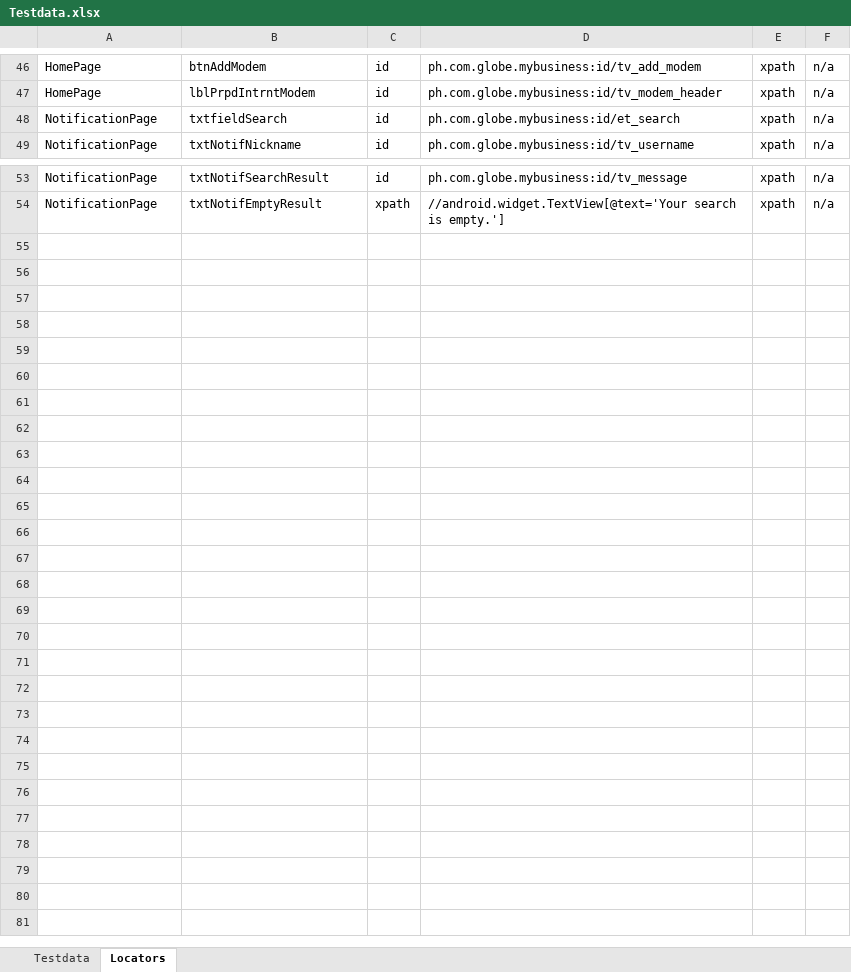
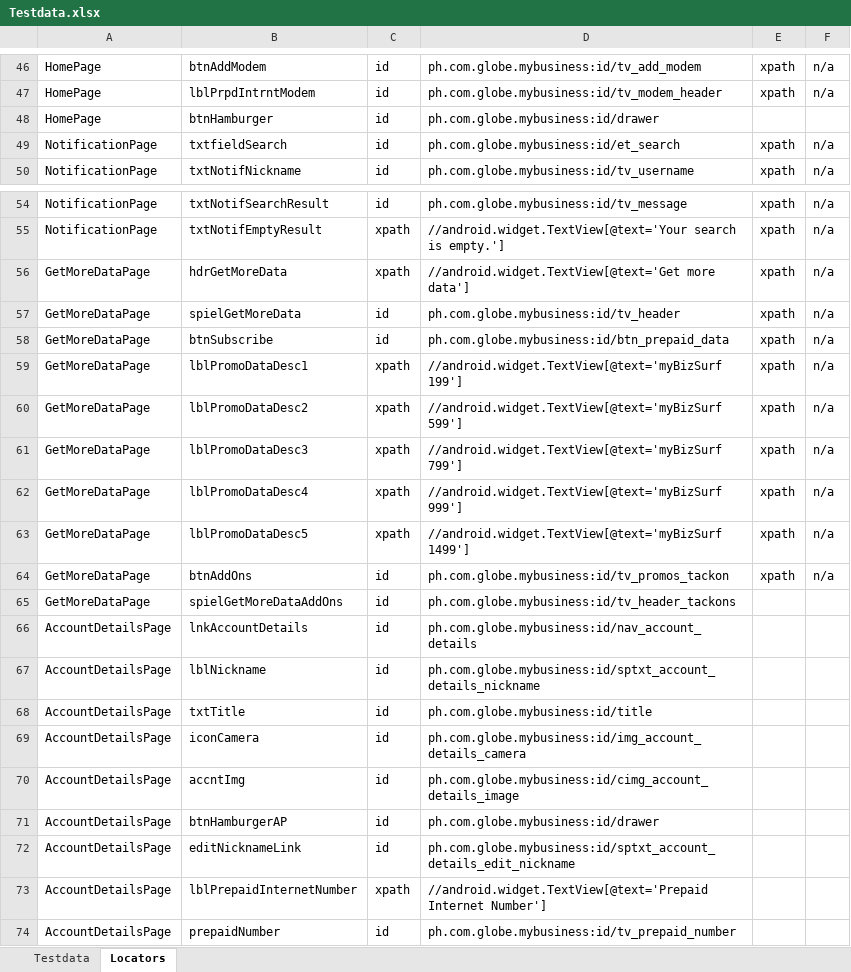
Before and after one commit to jlserra/Gomo, an Excel workbook: src/main/resources/Testdata.xlsx, sheet Locators, drawn as a sheet; only a part is shown, gaps mark what is left out; values as stored, in another font and other column widths than the file's, no borders; charts and pictures not drawn; the diff names each change by its address in the sheet, - before the commit and + after, or states it on an @@ line.

Commit message:
Added GetMoreDataPage and VerifyGetMoreData scripts, modified BaseTestcase

```diff
--- a/src/main/resources/Testdata.xlsx (sheet Locators)
+++ b/src/main/resources/Testdata.xlsx (sheet Locators)
+row 48: HomePage | btnHamburger | id | ph.com.globe.mybusiness:id/drawer
+row 56: GetMoreDataPage | hdrGetMoreData | xpath | //android.widget.TextView[@text='Get more data'] | xpath | n/a
+row 57: GetMoreDataPage | spielGetMoreData | id | ph.com.globe.mybusiness:id/tv_header | xpath | n/a
+row 58: GetMoreDataPage | btnSubscribe | id | ph.com.globe.mybusiness:id/btn_prepaid_data | xpath | n/a
+row 59: GetMoreDataPage | lblPromoDataDesc1 | xpath | //android.widget.TextView[@text='myBizSurf 199'] | xpath | n/a
+row 60: GetMoreDataPage | lblPromoDataDesc2 | xpath | //android.widget.TextView[@text='myBizSurf 599'] | xpath | n/a
+row 61: GetMoreDataPage | lblPromoDataDesc3 | xpath | //android.widget.TextView[@text='myBizSurf 799'] | xpath | n/a
+row 62: GetMoreDataPage | lblPromoDataDesc4 | xpath | //android.widget.TextView[@text='myBizSurf 999'] | xpath | n/a
+row 63: GetMoreDataPage | lblPromoDataDesc5 | xpath | //android.widget.TextView[@text='myBizSurf 1499'] | xpath | n/a
+row 64: GetMoreDataPage | btnAddOns | id | ph.com.globe.mybusiness:id/tv_promos_tackon | xpath | n/a
+row 65: GetMoreDataPage | spielGetMoreDataAddOns | id | ph.com.globe.mybusiness:id/tv_header_tackons
+row 66: AccountDetailsPage | lnkAccountDetails | id | ph.com.globe.mybusiness:id/nav_account_details
+row 67: AccountDetailsPage | lblNickname | id | ph.com.globe.mybusiness:id/sptxt_account_details_nickname
+row 68: AccountDetailsPage | txtTitle | id | ph.com.globe.mybusiness:id/title
+row 69: AccountDetailsPage | iconCamera | id | ph.com.globe.mybusiness:id/img_account_details_camera
+row 70: AccountDetailsPage | accntImg | id | ph.com.globe.mybusiness:id/cimg_account_details_image
+row 71: AccountDetailsPage | btnHamburgerAP | id | ph.com.globe.mybusiness:id/drawer
+row 72: AccountDetailsPage | editNicknameLink | id | ph.com.globe.mybusiness:id/sptxt_account_details_edit_nickname
+row 73: AccountDetailsPage | lblPrepaidInternetNumber | xpath | //android.widget.TextView[@text='Prepaid Internet Number']
+row 74: AccountDetailsPage | prepaidNumber | id | ph.com.globe.mybusiness:id/tv_prepaid_number
```
Also changed, not shown: sheet Testdata, 6 other files.
